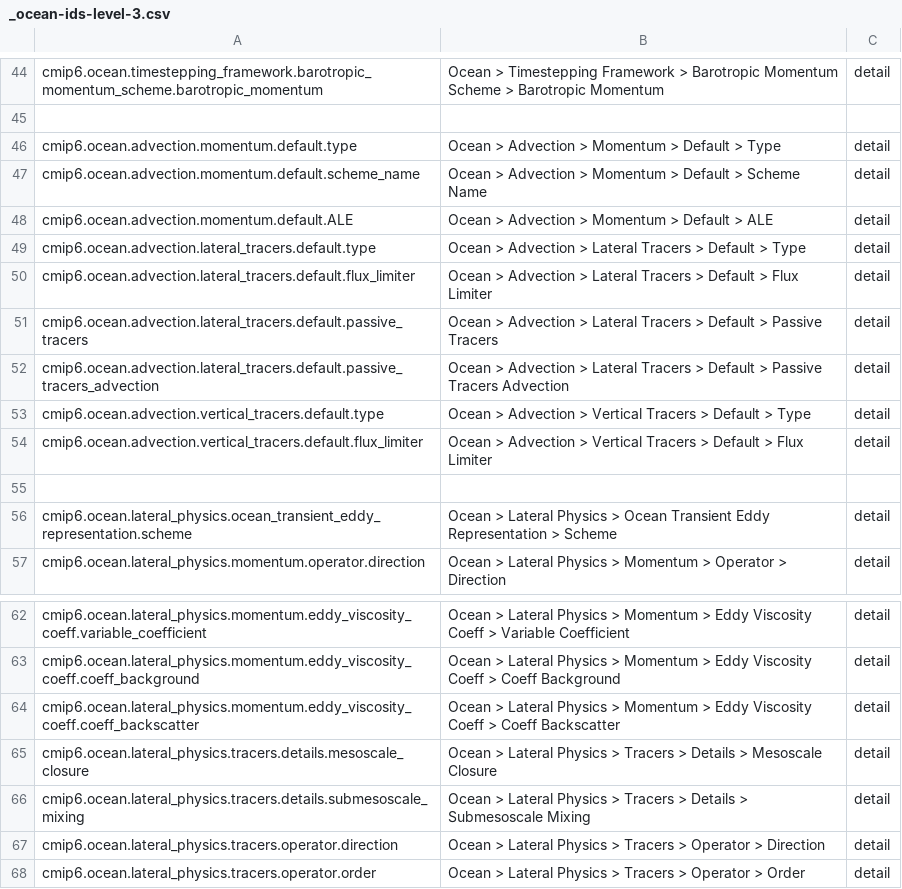
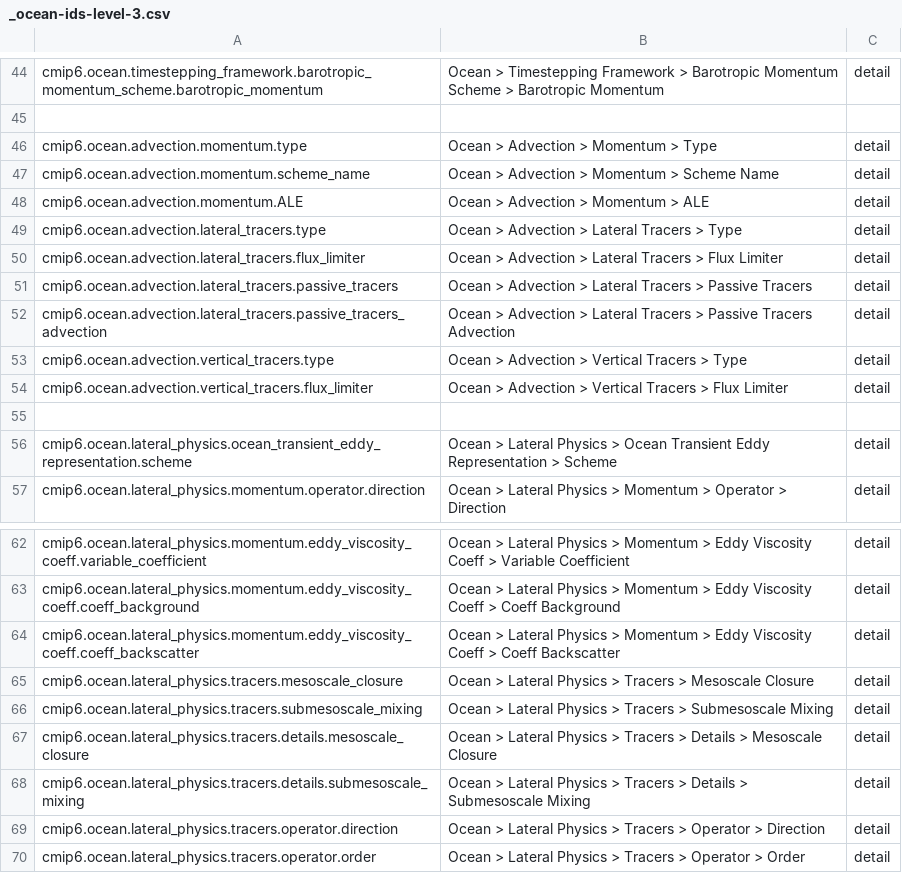
Before and after one commit to ES-DOC/cmip6-specializations-ocean, a CSV file: _ocean-ids-level-3.csv, drawn as a sheet; only a part is shown, gaps mark what is left out.

```diff
--- a/_ocean-ids-level-3.csv
+++ b/_ocean-ids-level-3.csv
@@ -45,11 +45,11 @@ cmip6.ocean.timestepping_framework.barotropic_momentum_scheme.barotropic_momentu
 , ,
-cmip6.ocean.advection.momentum.default.type, Ocean > Advection > Momentum > Default > Type, detail
-cmip6.ocean.advection.momentum.default.scheme_name, Ocean > Advection > Momentum > Default > Scheme Name, detail
-cmip6.ocean.advection.momentum.default.ALE, Ocean > Advection > Momentum > Default > ALE, detail
-cmip6.ocean.advection.lateral_tracers.default.type, Ocean > Advection > Lateral Tracers > Default > Type, detail
-cmip6.ocean.advection.lateral_tracers.default.flux_limiter, Ocean > Advection > Lateral Tracers > Default > Flux Limiter, detail
-cmip6.ocean.advection.lateral_tracers.default.passive_tracers, Ocean > Advection > Lateral Tracers > Default > Passive Tracers, detail
-cmip6.ocean.advection.lateral_tracers.default.passive_tracers_advection, Ocean > Advection > Lateral Tracers > Default > Passive Tracers Advection, detail
-cmip6.ocean.advection.vertical_tracers.default.type, Ocean > Advection > Vertical Tracers > Default > Type, detail
-cmip6.ocean.advection.vertical_tracers.default.flux_limiter, Ocean > Advection > Vertical Tracers > Default > Flux Limiter, detail
+cmip6.ocean.advection.momentum.type, Ocean > Advection > Momentum > Type, detail
+cmip6.ocean.advection.momentum.scheme_name, Ocean > Advection > Momentum > Scheme Name, detail
+cmip6.ocean.advection.momentum.ALE, Ocean > Advection > Momentum > ALE, detail
+cmip6.ocean.advection.lateral_tracers.type, Ocean > Advection > Lateral Tracers > Type, detail
+cmip6.ocean.advection.lateral_tracers.flux_limiter, Ocean > Advection > Lateral Tracers > Flux Limiter, detail
+cmip6.ocean.advection.lateral_tracers.passive_tracers, Ocean > Advection > Lateral Tracers > Passive Tracers, detail
+cmip6.ocean.advection.lateral_tracers.passive_tracers_advection, Ocean > Advection > Lateral Tracers > Passive Tracers Advection, detail
+cmip6.ocean.advection.vertical_tracers.type, Ocean > Advection > Vertical Tracers > Type, detail
+cmip6.ocean.advection.vertical_tracers.flux_limiter, Ocean > Advection > Vertical Tracers > Flux Limiter, detail
 , ,
@@ -64,2 +64,4 @@ cmip6.ocean.lateral_physics.momentum.eddy_viscosity_coeff.coeff_background, Ocea
 cmip6.ocean.lateral_physics.momentum.eddy_viscosity_coeff.coeff_backscatter, Ocean > Lateral Physics > Momentum > Eddy Viscosity Coeff > Coeff Backscatter, detail
+cmip6.ocean.lateral_physics.tracers.mesoscale_closure, Ocean > Lateral Physics > Tracers > Mesoscale Closure, detail
+cmip6.ocean.lateral_physics.tracers.submesoscale_mixing, Ocean > Lateral Physics > Tracers > Submesoscale Mixing, detail
 cmip6.ocean.lateral_physics.tracers.details.mesoscale_closure, Ocean > Lateral Physics > Tracers > Details > Mesoscale Closure, detail
```
Also changed, not shown: _ocean-ids-level-2.csv, 8 other files.
